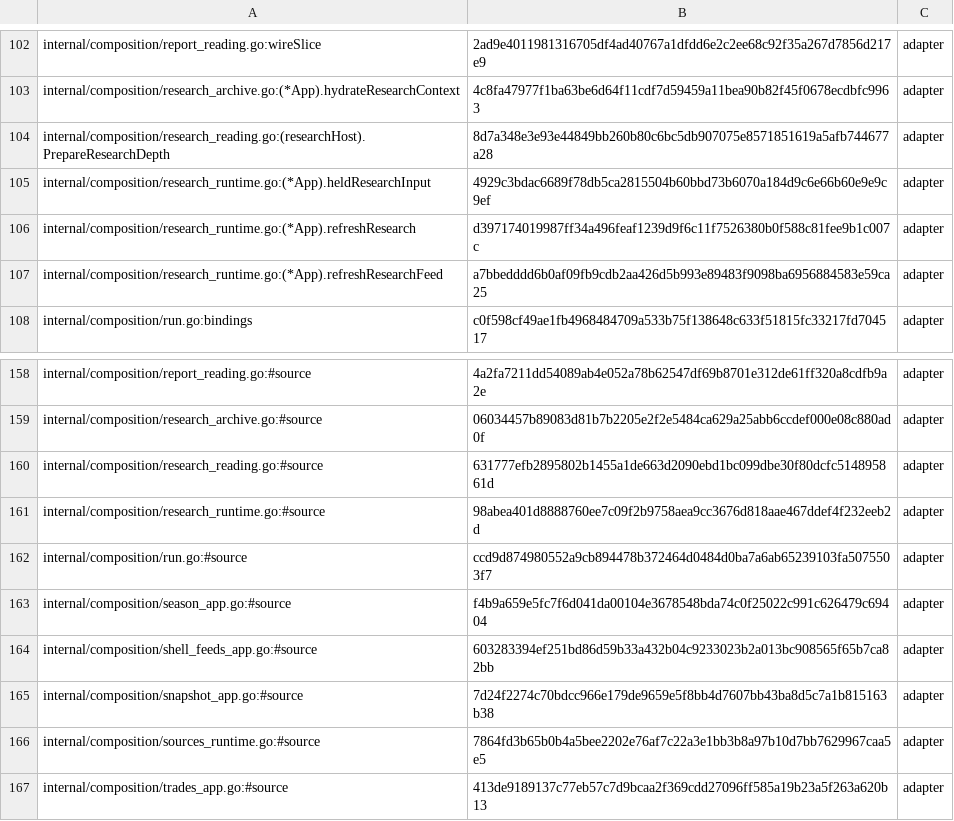
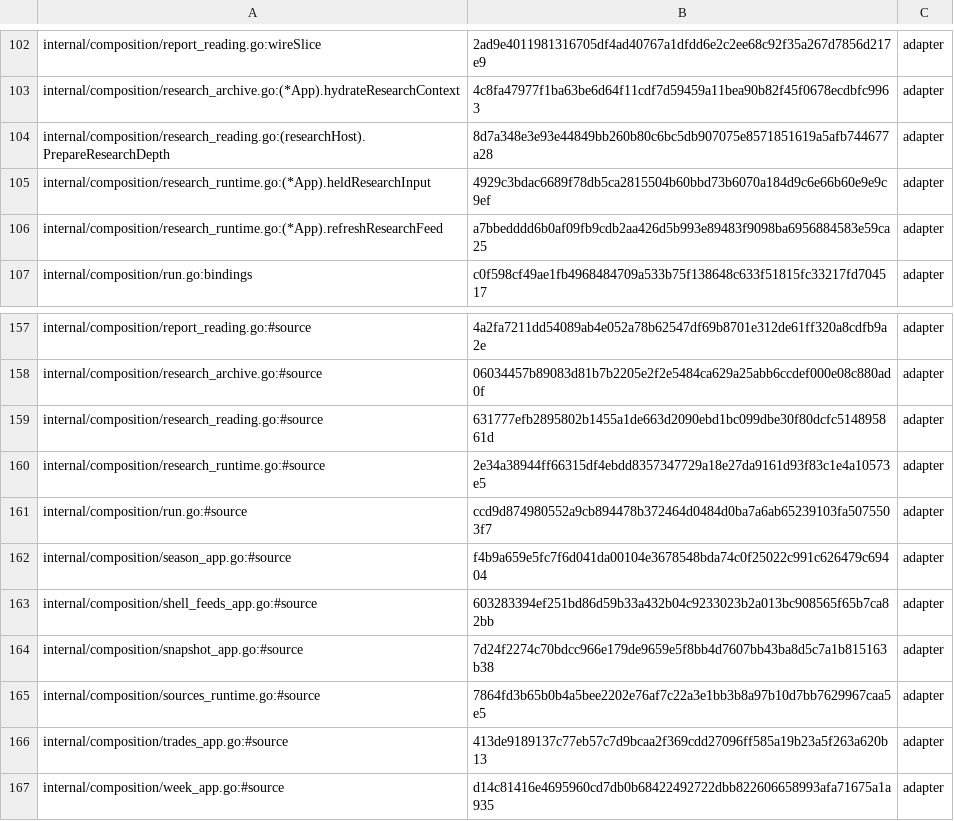
Before and after one commit to secureprospective/TheWarRoom, a TSV file: docs/architecture/boundary-adapters.tsv, drawn as a sheet; only a part is shown, gaps mark what is left out; the shorter side is filled out with more unchanged rows.

```diff
--- a/docs/architecture/boundary-adapters.tsv
+++ b/docs/architecture/boundary-adapters.tsv
@@ -105,3 +105,2 @@ internal/composition/research_reading.go:(researchHost).PrepareResearchDepth	8d7
 internal/composition/research_runtime.go:(*App).heldResearchInput	4929c3bdac6689f78db5ca2815504b60bbd73b6070a184d9c6e66b60e9e9c9ef	adapter
-internal/composition/research_runtime.go:(*App).refreshResearch	d397174019987ff34a496feaf1239d9f6c11f7526380b0f588c81fee9b1c007c	adapter
 internal/composition/research_runtime.go:(*App).refreshResearchFeed	a7bbedddd6b0af09fb9cdb2aa426d5b993e89483f9098ba6956884583e59ca25	adapter
@@ -160,3 +159,3 @@ internal/composition/research_archive.go:#source	06034457b89083d81b7b2205e2f2e54
 internal/composition/research_reading.go:#source	631777efb2895802b1455a1de663d2090ebd1bc099dbe30f80dcfc514895861d	adapter
-internal/composition/research_runtime.go:#source	98abea401d8888760ee7c09f2b9758aea9cc3676d818aae467ddef4f232eeb2d	adapter
+internal/composition/research_runtime.go:#source	2e34a38944ff66315df4ebdd8357347729a18e27da9161d93f83c1e4a10573e5	adapter
 internal/composition/run.go:#source	ccd9d874980552a9cb894478b372464d0484d0ba7a6ab65239103fa5075503f7	adapter
```
Also changed, not shown: 4 other files.
